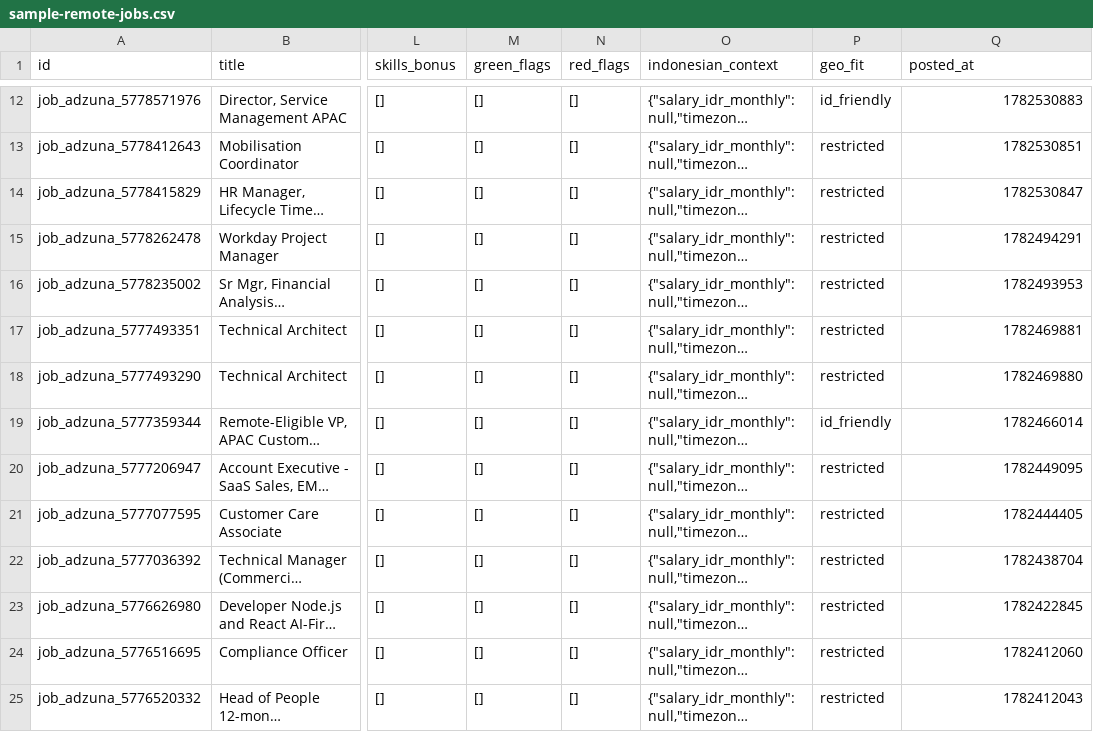
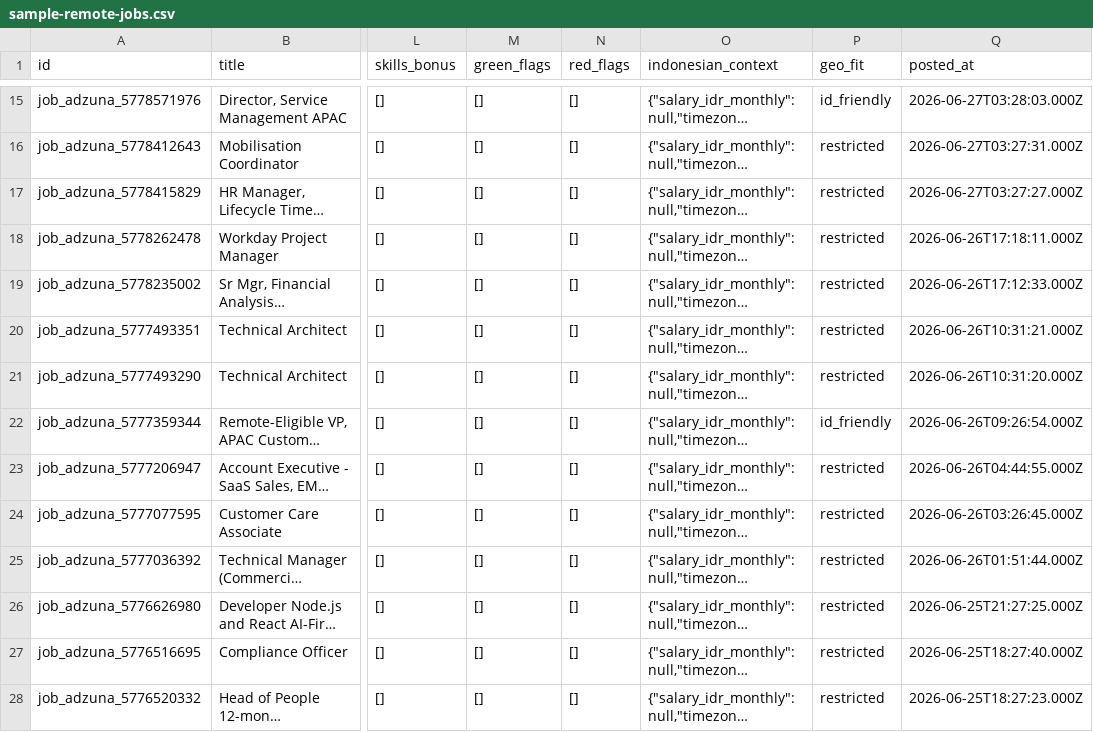
Before and after one commit to kelvindesman/lokerdollar-market-data, a CSV file: data/sample-remote-jobs.csv, drawn as a sheet; only a part is shown, gaps mark what is left out; long unchanged cells end in …; addresses are those after the commit; the diff covers the shown part only; the diff names each change by its address in the sheet, - before the commit and + after, or states it on an @@ line.

```diff
--- a/data/sample-remote-jobs.csv
+++ b/data/sample-remote-jobs.csv
-Q15 (posted_at): 1782530883
+Q15 (posted_at): 2026-06-27T03:28:03.000Z
-Q16 (posted_at): 1782530851
+Q16 (posted_at): 2026-06-27T03:27:31.000Z
-Q17 (posted_at): 1782530847
+Q17 (posted_at): 2026-06-27T03:27:27.000Z
-Q18 (posted_at): 1782494291
+Q18 (posted_at): 2026-06-26T17:18:11.000Z
-Q19 (posted_at): 1782493953
+Q19 (posted_at): 2026-06-26T17:12:33.000Z
-Q20 (posted_at): 1782469881
+Q20 (posted_at): 2026-06-26T10:31:21.000Z
-Q21 (posted_at): 1782469880
+Q21 (posted_at): 2026-06-26T10:31:20.000Z
-Q22 (posted_at): 1782466014
+Q22 (posted_at): 2026-06-26T09:26:54.000Z
-Q23 (posted_at): 1782449095
+Q23 (posted_at): 2026-06-26T04:44:55.000Z
-Q24 (posted_at): 1782444405
+Q24 (posted_at): 2026-06-26T03:26:45.000Z
-Q25 (posted_at): 1782438704
+Q25 (posted_at): 2026-06-26T01:51:44.000Z
-Q26 (posted_at): 1782422845
+Q26 (posted_at): 2026-06-25T21:27:25.000Z
-Q27 (posted_at): 1782412060
+Q27 (posted_at): 2026-06-25T18:27:40.000Z
-Q28 (posted_at): 1782412043
+Q28 (posted_at): 2026-06-25T18:27:23.000Z
```
Also changed, not shown: 3 added rows, 3 removed rows and 33 edited cells elsewhere in this file.
